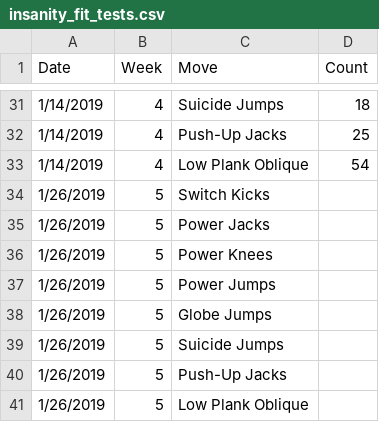
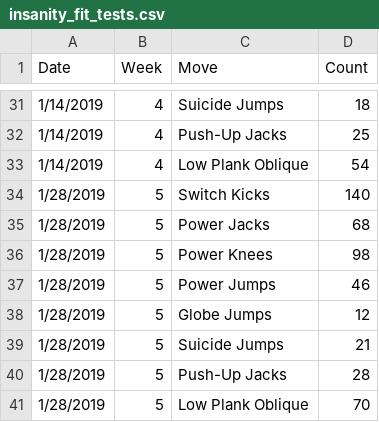
Before and after one commit to johnsug/garmin, a CSV file: insanity_fit_tests.csv, drawn as a sheet; only a part is shown, gaps mark what is left out.

Commit message:
Update insanity_fit_tests.csv

```diff
--- a/insanity_fit_tests.csv
+++ b/insanity_fit_tests.csv
@@ -33,9 +33,9 @@ Date,Week,Move,Count
 1/14/2019,4,Low Plank Oblique,54
-1/26/2019,5,Switch Kicks,
-1/26/2019,5,Power Jacks,
-1/26/2019,5,Power Knees,
-1/26/2019,5,Power Jumps,
-1/26/2019,5,Globe Jumps,
-1/26/2019,5,Suicide Jumps,
-1/26/2019,5,Push-Up Jacks,
-1/26/2019,5,Low Plank Oblique,
+1/28/2019,5,Switch Kicks,140
+1/28/2019,5,Power Jacks,68
+1/28/2019,5,Power Knees,98
+1/28/2019,5,Power Jumps,46
+1/28/2019,5,Globe Jumps,12
+1/28/2019,5,Suicide Jumps,21
+1/28/2019,5,Push-Up Jacks,28
+1/28/2019,5,Low Plank Oblique,70
```
